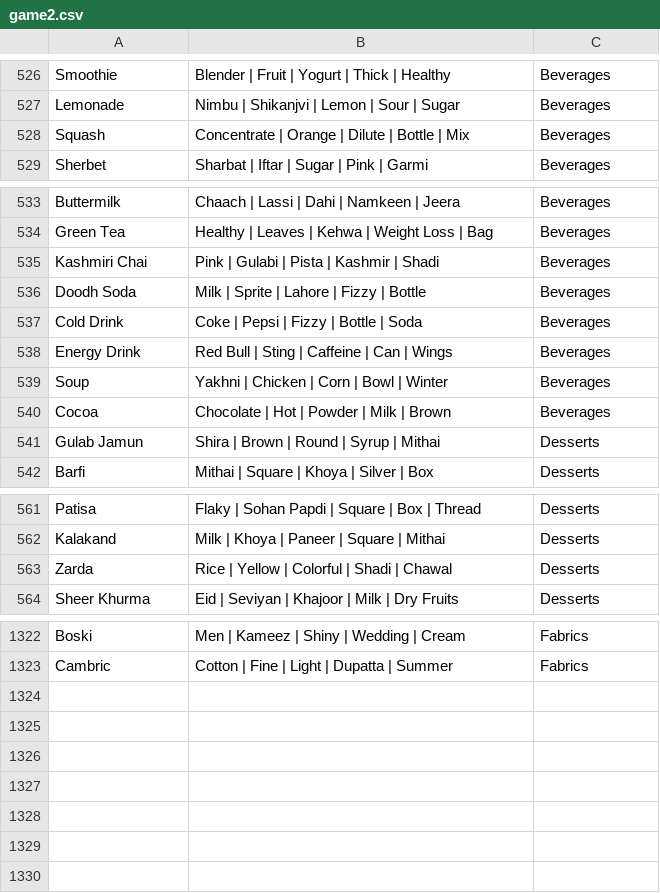
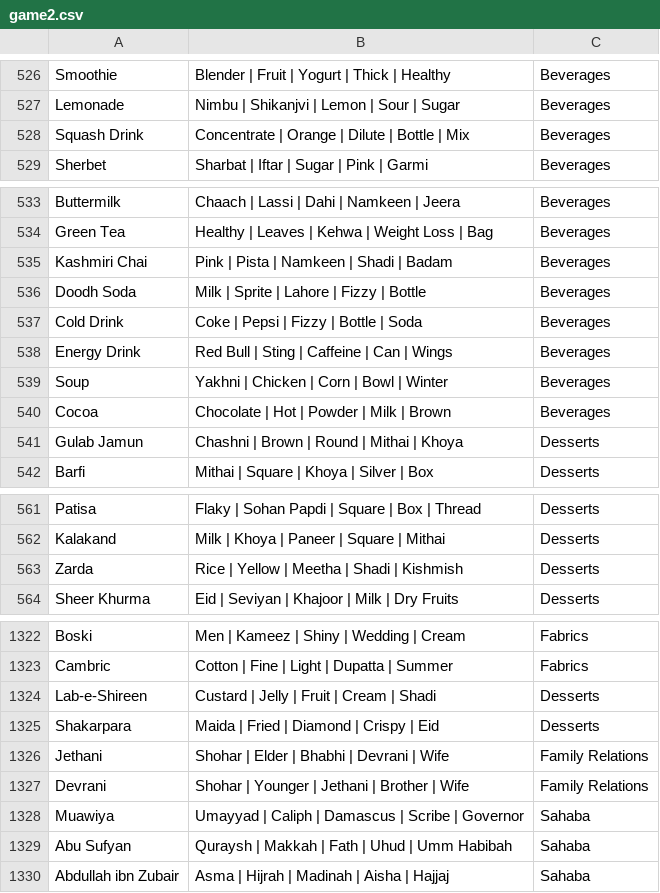
Before and after one commit to theshabab/jorbox, a CSV file: data/seed/data/game2.csv, drawn as a sheet; only a part is shown, gaps mark what is left out; the diff covers the shown part only.

```diff
--- a/data/seed/data/game2.csv
+++ b/data/seed/data/game2.csv
@@ -527,3 +527,3 @@ Smoothie,Blender | Fruit | Yogurt | Thick | Healthy,Beverages
 Lemonade,Nimbu | Shikanjvi | Lemon | Sour | Sugar,Beverages
-Squash,Concentrate | Orange | Dilute | Bottle | Mix,Beverages
+Squash Drink,Concentrate | Orange | Dilute | Bottle | Mix,Beverages
 Sherbet,Sharbat | Iftar | Sugar | Pink | Garmi,Beverages
@@ -534,3 +534,3 @@ Buttermilk,Chaach | Lassi | Dahi | Namkeen | Jeera,Beverages
 Green Tea,Healthy | Leaves | Kehwa | Weight Loss | Bag,Beverages
-Kashmiri Chai,Pink | Gulabi | Pista | Kashmir | Shadi,Beverages
+Kashmiri Chai,Pink | Pista | Namkeen | Shadi | Badam,Beverages
 Doodh Soda,Milk | Sprite | Lahore | Fizzy | Bottle,Beverages
@@ -540,3 +540,3 @@ Soup,Yakhni | Chicken | Corn | Bowl | Winter,Beverages
 Cocoa,Chocolate | Hot | Powder | Milk | Brown,Beverages
-Gulab Jamun,Shira | Brown | Round | Syrup | Mithai,Desserts
+Gulab Jamun,Chashni | Brown | Round | Mithai | Khoya,Desserts
 Barfi,Mithai | Square | Khoya | Silver | Box,Desserts
@@ -562,3 +562,3 @@ Patisa,Flaky | Sohan Papdi | Square | Box | Thread,Desserts
 Kalakand,Milk | Khoya | Paneer | Square | Mithai,Desserts
-Zarda,Rice | Yellow | Colorful | Shadi | Chawal,Desserts
+Zarda,Rice | Yellow | Meetha | Shadi | Kishmish,Desserts
 Sheer Khurma,Eid | Seviyan | Khajoor | Milk | Dry Fruits,Desserts
@@ -1323 +1323,8 @@ Boski,Men | Kameez | Shiny | Wedding | Cream,Fabrics
 Cambric,Cotton | Fine | Light | Dupatta | Summer,Fabrics
+Lab-e-Shireen,Custard | Jelly | Fruit | Cream | Shadi,Desserts
+Shakarpara,Maida | Fried | Diamond | Crispy | Eid,Desserts
+Jethani,Shohar | Elder | Bhabhi | Devrani | Wife,Family Relations
+Devrani,Shohar | Younger | Jethani | Brother | Wife,Family Relations
+Muawiya,Umayyad | Caliph | Damascus | Scribe | Governor,Sahaba
+Abu Sufyan,Quraysh | Makkah | Fath | Uhud | Umm Habibah,Sahaba
+Abdullah ibn Zubair,Asma | Hijrah | Madinah | Aisha | Hajjaj,Sahaba
```
Also changed, not shown: 1 edited cell elsewhere in this file, data/seed/data/game4.csv, data/seed/data/game5.csv, 6 other files.
